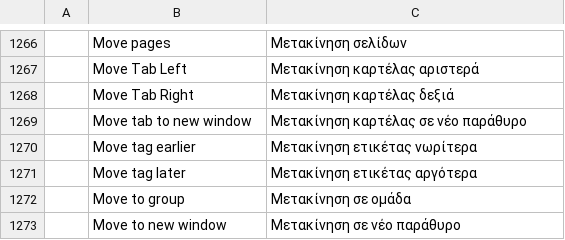
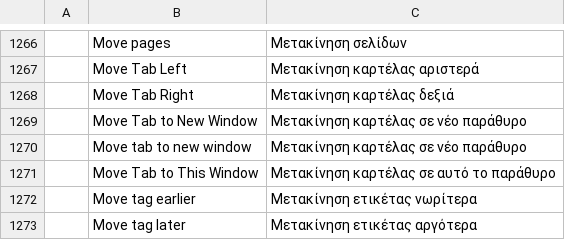
Before and after one commit to BBQ-MAN/craft-i18n, a TSV file: locales/el/pdfcraft.tsv, drawn as a sheet; only a part is shown, gaps mark what is left out; the shorter side is filled out with more unchanged rows; the diff names each change by its address in the sheet, - before the commit and + after, or states it on an @@ line.

```diff
--- a/locales/el/pdfcraft.tsv
+++ b/locales/el/pdfcraft.tsv
+row 1269:  | Move Tab to New Window | Μετακίνηση καρτέλας σε νέο παράθυρο
+row 1271:  | Move Tab to This Window | Μετακίνηση καρτέλας σε αυτό το παράθυρο
```
Also changed, not shown: locales/bg/pdfcraft.tsv, locales/hi/pdfcraft.tsv, 30 other files.
